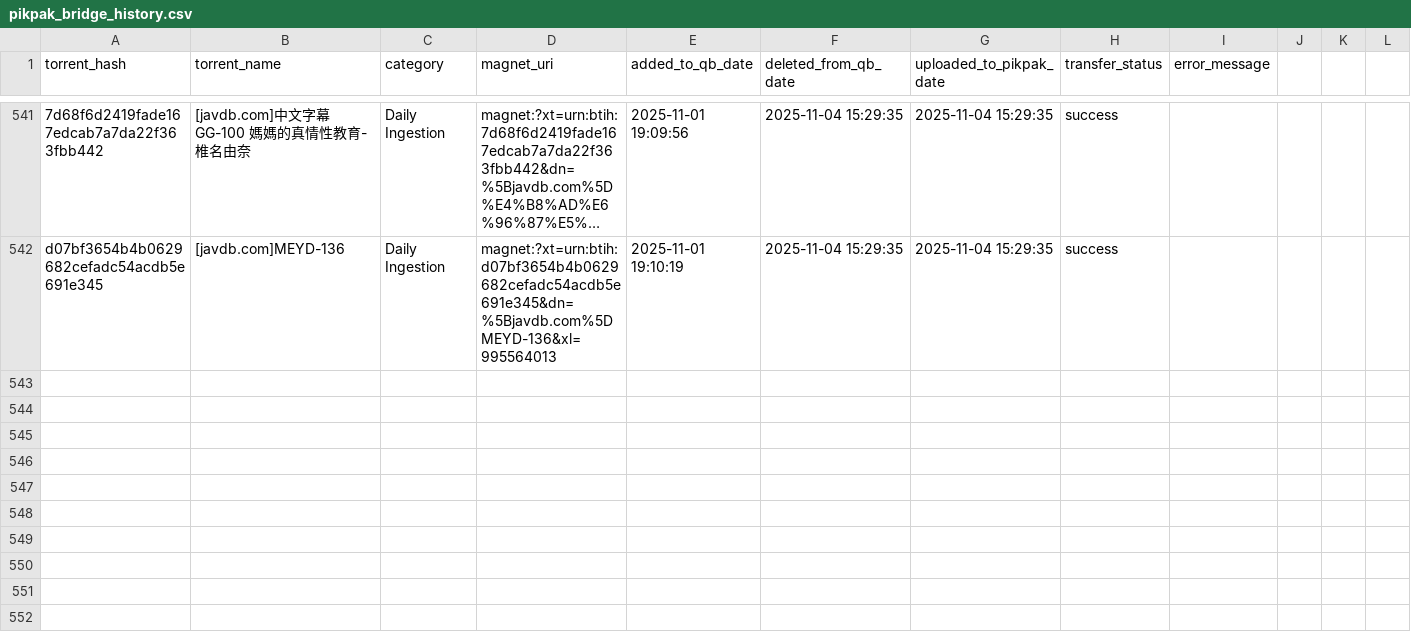
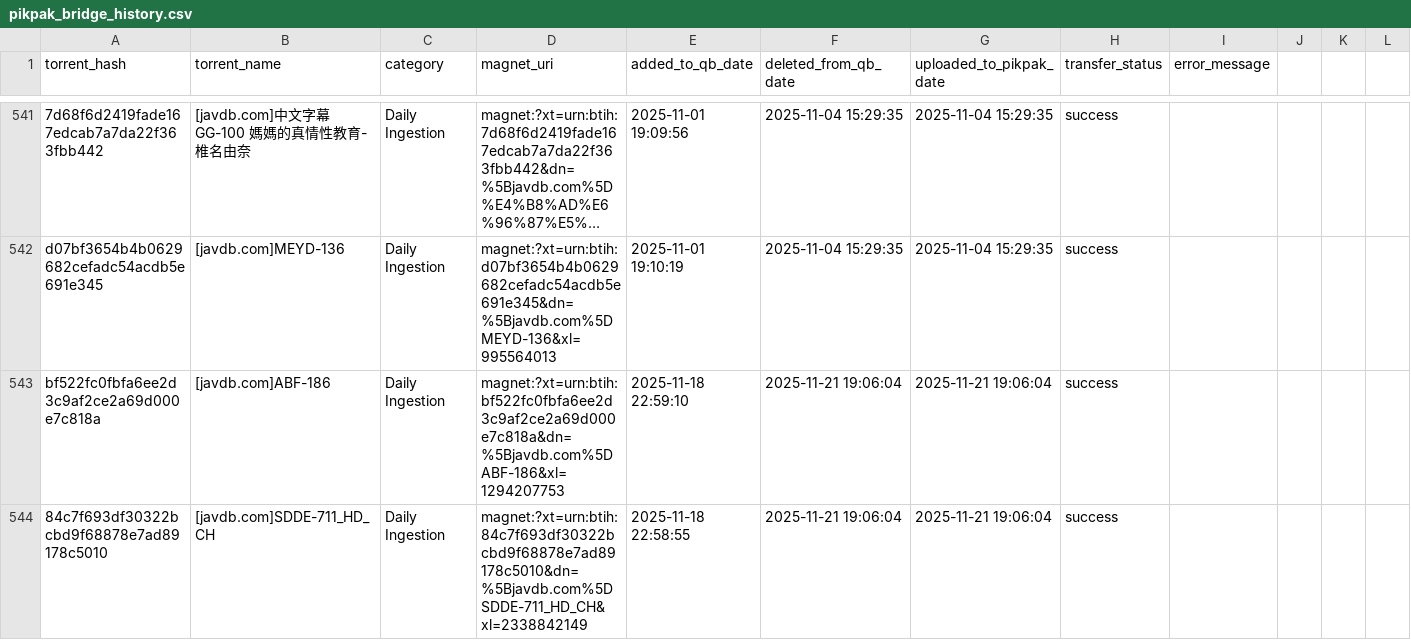
Before and after one commit to TongWu/JAVDB_AutoSpider, a CSV file: Daily Report/pikpak_bridge_history.csv, drawn as a sheet; only a part is shown, gaps mark what is left out; long unchanged cells end in …; rows hold the shown columns only; the diff names each change by its address in the sheet, - before the commit and + after, or states it on an @@ line.

```diff
--- a/Daily Report/pikpak_bridge_history.csv
+++ b/Daily Report/pikpak_bridge_history.csv
+row 543: bf522fc0fbfa6ee2d3c9af2ce2a69d000e7c818a | [javdb.com]ABF-186 | Daily Ingestion | magnet:?xt=urn:btih:bf522fc0fbfa6ee2d3c9af2ce2a69d000e7c818a&dn=%5Bjavdb.com%5DABF-186&xl=1294207753 | 2025-11-18 22:59:10 | 2025-11-21 19:06:04 | 2025-11-21 19:06:04 | success
+row 544: 84c7f693df30322bcbd9f68878e7ad89178c5010 | [javdb.com]SDDE-711_HD_CH | Daily Ingestion | magnet:?xt=urn:btih:84c7f693df30322bcbd9f68878e7ad89178c5010&dn=%5Bjavdb.com%5DSDDE-711_HD_CH&xl=2338842149 | 2025-11-18 22:58:55 | 2025-11-21 19:06:04 | 2025-11-21 19:06:04 | success
```
Also changed, not shown: 4 other files.
